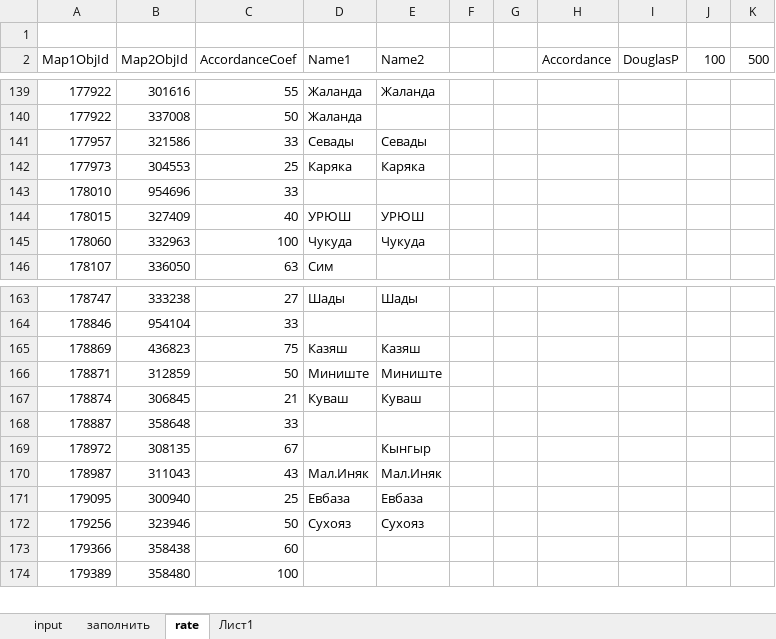
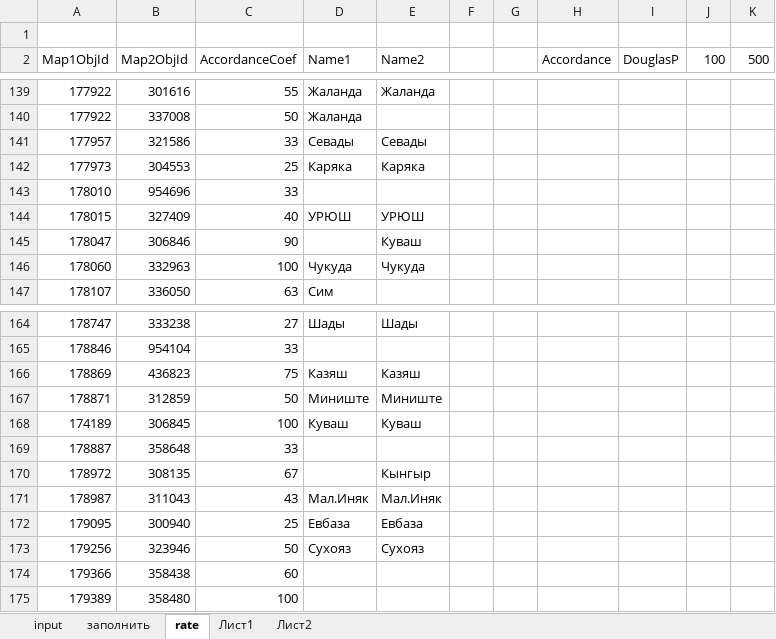
Before and after one commit to olyakmva/Conflation, an Excel workbook: KeyPointApp/Data/matching.xlsx, sheet rate, drawn as a sheet; only a part is shown, gaps mark what is left out; values as stored, in another font and other column widths than the file's, no borders; addresses are those after the commit; the diff names each change by its address in the sheet, - before the commit and + after, or states it on an @@ line.

```diff
--- a/KeyPointApp/Data/matching.xlsx (sheet rate)
+++ b/KeyPointApp/Data/matching.xlsx (sheet rate)
+sheet tab: Лист2
+row 145: 178047 | 306846 | 90 |  | Куваш
-A168 (Map1ObjId): 178874
+A168 (Map1ObjId): 174189
-C168 (AccordanceCoef): 21
+C168 (AccordanceCoef): 100
```
Also changed, not shown: sheet заполнить, 17 other files.
